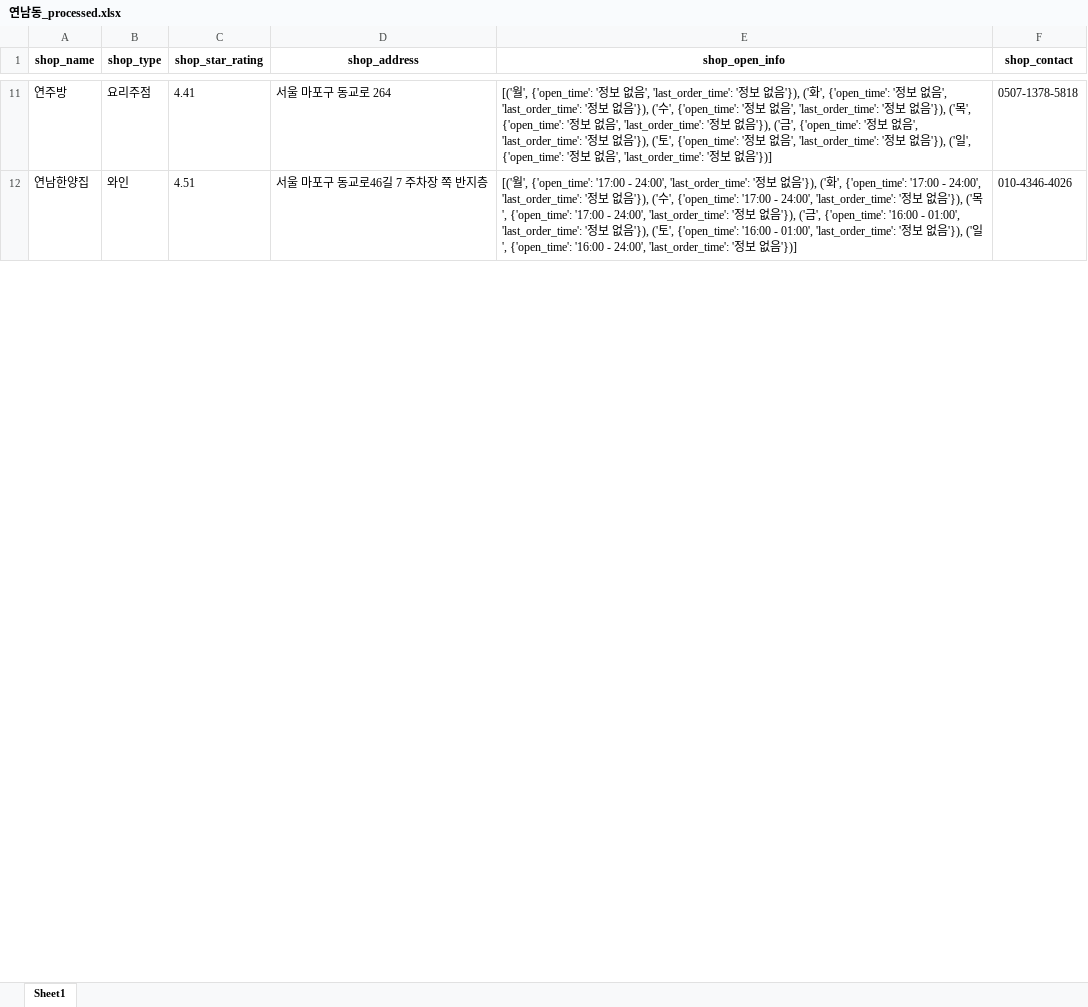
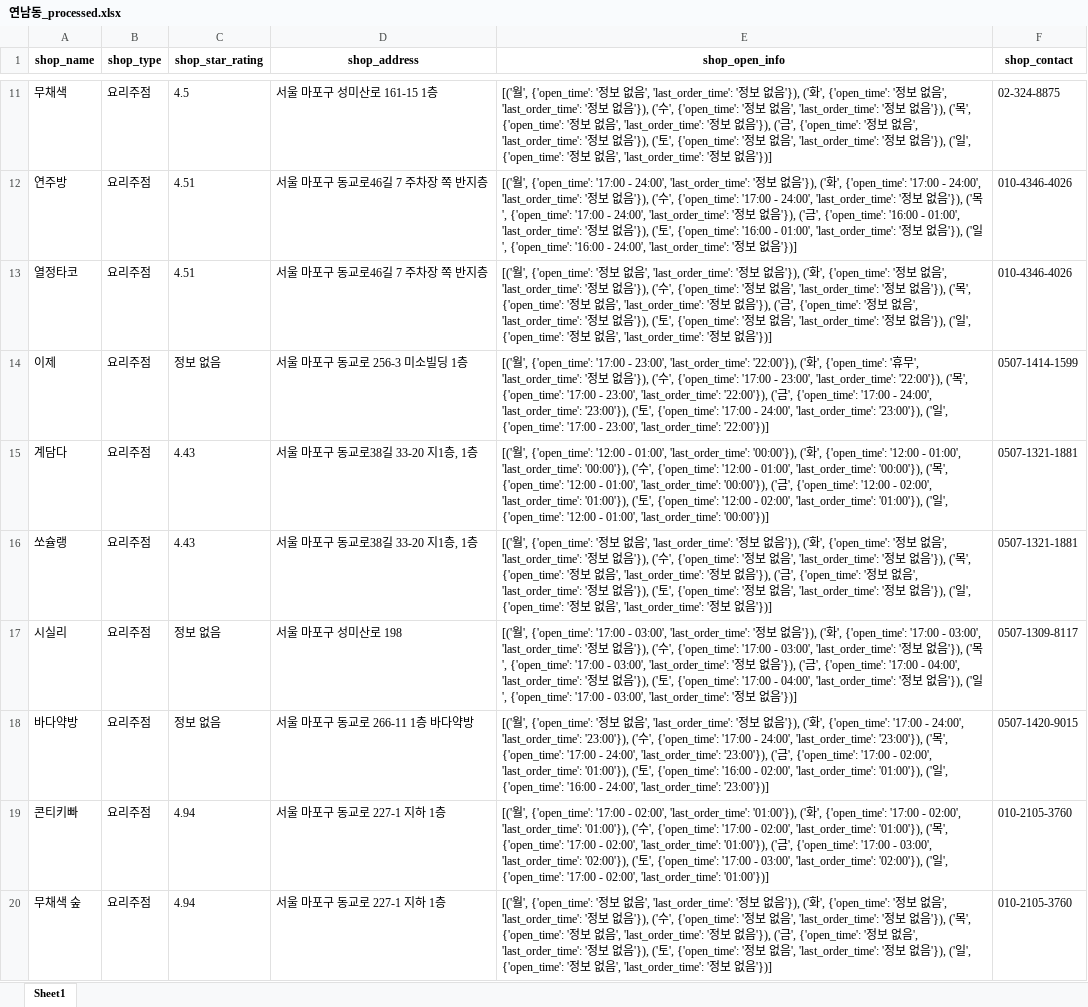
Before and after one commit to JaeY0ung/SimYaSikDang, an Excel workbook: excel/연남동_processed.xlsx, sheet Sheet1, drawn as a sheet; only a part is shown, gaps mark what is left out; values as stored, in another font and other column widths than the file's, no borders; addresses are those after the commit; the diff covers the shown part only; the diff names each change by its address in the sheet, - before the commit and + after, or states it on an @@ line.

```diff
--- a/excel/연남동_processed.xlsx (sheet Sheet1)
+++ b/excel/연남동_processed.xlsx (sheet Sheet1)
+row 11: 무채색 | 요리주점 | 4.5 | 서울 마포구 성미산로 161-15 1층 | [('월', {'open_time': '정보 없음', 'last_order_time': '정보 없음'}), ('화', {'open_time': '정보 없음', 'last_order_time': '정보 없음'}), ('수', {'open_time': '정보 없음', 'last_order_time': '정보 없음'}), ('목', {'open_time': '정보 없음', 'last_order_time': '정보 없음'}), ('금', {'open_time': '정보 없음', 'last_order_time': '정보 없음'}), ('토', {'open_time': '정보 없음', 'last_order_time': '정보 없음'}), ('일', {'open_time': '정보 없음', 'last_order_time': '정보 없음'})] | 02-324-8875
-C12 (shop_star_rating): 4.41
+C12 (shop_star_rating): 4.51
-D12 (shop_address): 서울 마포구 동교로 264
+D12 (shop_address): 서울 마포구 동교로46길 7 주차장 쪽 반지층
-E12 (shop_open_info): …', {'open_time': '정보 없음', 'last_order_time': '정보 없음'}), ('화', {'open_time': '정보 없음', 'last_order_time': '정보 없음'}), ('수', {'open_time': '정보 없음', 'last_order_time': '정보 없음'}), ('목', {'open_time': '정보 없음', 'last_order_time': '정보 없음'}), ('금', {'open_time': '정보 없음', 'last_order_time': '정보 없음'}), ('토', {'open_time': '정보 없음', 'last_order_time': '정보 없음'}), ('일', {'open_time': '정보 없음', 'last_order_time': '…
+E12 (shop_open_info): …', {'open_time': '17:00 - 24:00', 'last_order_time': '정보 없음'}), ('화', {'open_time': '17:00 - 24:00', 'last_order_time': '정보 없음'}), ('수', {'open_time': '17:00 - 24:00', 'last_order_time': '정보 없음'}), ('목', {'open_time': '17:00 - 24:00', 'last_order_time': '정보 없음'}), ('금', {'open_time': '16:00 - 01:00', 'last_order_time': '정보 없음'}), ('토', {'open_time': '16:00 - 01:00', 'last_order_time': '정보 없음'}), ('일', {'open_time': '16:00 - 24:00', 'last_order_time': '…
-F12 (shop_contact): 0507-1378-5818
+F12 (shop_contact): 010-4346-4026
-A13 (shop_name): 연남한양집
+A13 (shop_name): 열정타코
-B13 (shop_type): 와인
+B13 (shop_type): 요리주점
-E13 (shop_open_info): …', {'open_time': '17:00 - 24:00', 'last_order_time': '정보 없음'}), ('화', {'open_time': '17:00 - 24:00', 'last_order_time': '정보 없음'}), ('수', {'open_time': '17:00 - 24:00', 'last_order_time': '정보 없음'}), ('목', {'open_time': '17:00 - 24:00', 'last_order_time': '정보 없음'}), ('금', {'open_time': '16:00 - 01:00', 'last_order_time': '정보 없음'}), ('토', {'open_time': '16:00 - 01:00', 'last_order_time': '정보 없음'}), ('일', {'open_time': '16:00 - 24:00', 'last_order_time': '…
+E13 (shop_open_info): …', {'open_time': '정보 없음', 'last_order_time': '정보 없음'}), ('화', {'open_time': '정보 없음', 'last_order_time': '정보 없음'}), ('수', {'open_time': '정보 없음', 'last_order_time': '정보 없음'}), ('목', {'open_time': '정보 없음', 'last_order_time': '정보 없음'}), ('금', {'open_time': '정보 없음', 'last_order_time': '정보 없음'}), ('토', {'open_time': '정보 없음', 'last_order_time': '정보 없음'}), ('일', {'open_time': '정보 없음', 'last_order_time': '…
+row 14: 이제 | 요리주점 | 정보 없음 | 서울 마포구 동교로 256-3 미소빌딩 1층 | [('월', {'open_time': '17:00 - 23:00', 'last_order_time': '22:00'}), ('화', {'open_time': '휴무', 'last_order_time': '정보 없음'}), ('수', {'open_time': '17:00 - 23:00', 'last_order_time': '22:00'}), ('목', {'open_time': '17:00 - 23:00', 'last_order_time': '22:00'}), ('금', {'open_time': '17:00 - 24:00', 'last_order_time': '23:00'}), ('토', {'open_time': '17:00 - 24:00', 'last_order_time': '23:00'}), ('일', {'open_time': '17:00 - 23:00', 'last_order_time': '22:00'})] | 0507-1414-1599
+row 15: 계담다 | 요리주점 | 4.43 | 서울 마포구 동교로38길 33-20 지1층, 1층 | [('월', {'open_time': '12:00 - 01:00', 'last_order_time': '00:00'}), ('화', {'open_time': '12:00 - 01:00', 'last_order_time': '00:00'}), ('수', {'open_time': '12:00 - 01:00', 'last_order_time': '00:00'}), ('목', {'open_time': '12:00 - 01:00', 'last_order_time': '00:00'}), ('금', {'open_time': '12:00 - 02:00', 'last_order_time': '01:00'}), ('토', {'open_time': '12:00 - 02:00', 'last_order_time': '01:00'}), ('일', {'open_time': '12:00 - 01:00', 'last_order_time': '00:00'})] | 0507-1321-1881
+row 16: 쏘슐랭 | 요리주점 | 4.43 | 서울 마포구 동교로38길 33-20 지1층, 1층 | [('월', {'open_time': '정보 없음', 'last_order_time': '정보 없음'}), ('화', {'open_time': '정보 없음', 'last_order_time': '정보 없음'}), ('수', {'open_time': '정보 없음', 'last_order_time': '정보 없음'}), ('목', {'open_time': '정보 없음', 'last_order_time': '정보 없음'}), ('금', {'open_time': '정보 없음', 'last_order_time': '정보 없음'}), ('토', {'open_time': '정보 없음', 'last_order_time': '정보 없음'}), ('일', {'open_time': '정보 없음', 'last_order_time': '정보 없음'})] | 0507-1321-1881
+row 17: 시실리 | 요리주점 | 정보 없음 | 서울 마포구 성미산로 198 | [('월', {'open_time': '17:00 - 03:00', 'last_order_time': '정보 없음'}), ('화', {'open_time': '17:00 - 03:00', 'last_order_time': '정보 없음'}), ('수', {'open_time': '17:00 - 03:00', 'last_order_time': '정보 없음'}), ('목', {'open_time': '17:00 - 03:00', 'last_order_time': '정보 없음'}), ('금', {'open_time': '17:00 - 04:00', 'last_order_time': '정보 없음'}), ('토', {'open_time': '17:00 - 04:00', 'last_order_time': '정보 없음'}), ('일', {'open_time': '17:00 - 03:00', 'last_order_time': '정보 없음'})] | 0507-1309-8117
+row 18: 바다약방 | 요리주점 | 정보 없음 | 서울 마포구 동교로 266-11 1층 바다약방 | [('월', {'open_time': '정보 없음', 'last_order_time': '정보 없음'}), ('화', {'open_time': '17:00 - 24:00', 'last_order_time': '23:00'}), ('수', {'open_time': '17:00 - 24:00', 'last_order_time': '23:00'}), ('목', {'open_time': '17:00 - 24:00', 'last_order_time': '23:00'}), ('금', {'open_time': '17:00 - 02:00', 'last_order_time': '01:00'}), ('토', {'open_time': '16:00 - 02:00', 'last_order_time': '01:00'}), ('일', {'open_time': '16:00 - 24:00', 'last_order_time': '23:00'})] | 0507-1420-9015
+row 19: 콘티키빠 | 요리주점 | 4.94 | 서울 마포구 동교로 227-1 지하 1층 | [('월', {'open_time': '17:00 - 02:00', 'last_order_time': '01:00'}), ('화', {'open_time': '17:00 - 02:00', 'last_order_time': '01:00'}), ('수', {'open_time': '17:00 - 02:00', 'last_order_time': '01:00'}), ('목', {'open_time': '17:00 - 02:00', 'last_order_time': '01:00'}), ('금', {'open_time': '17:00 - 03:00', 'last_order_time': '02:00'}), ('토', {'open_time': '17:00 - 03:00', 'last_order_time': '02:00'}), ('일', {'open_time': '17:00 - 02:00', 'last_order_time': '01:00'})] | 010-2105-3760
+row 20: 무채색 숲 | 요리주점 | 4.94 | 서울 마포구 동교로 227-1 지하 1층 | [('월', {'open_time': '정보 없음', 'last_order_time': '정보 없음'}), ('화', {'open_time': '정보 없음', 'last_order_time': '정보 없음'}), ('수', {'open_time': '정보 없음', 'last_order_time': '정보 없음'}), ('목', {'open_time': '정보 없음', 'last_order_time': '정보 없음'}), ('금', {'open_time': '정보 없음', 'last_order_time': '정보 없음'}), ('토', {'open_time': '정보 없음', 'last_order_time': '정보 없음'}), ('일', {'open_time': '정보 없음', 'last_order_time': '정보 없음'})] | 010-2105-3760
```
Also changed, not shown: 209 added rows, 9 removed rows, 1 moved row and 101 edited cells elsewhere in this sheet, excel/망원.xlsx, excel/망원_processed.xlsx, 23 other files.
